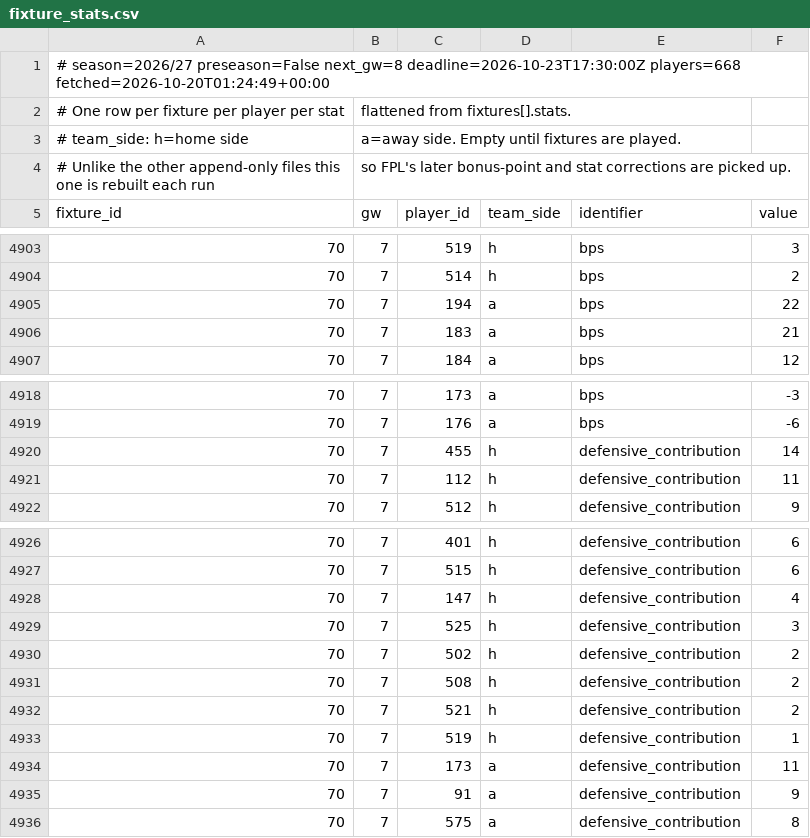
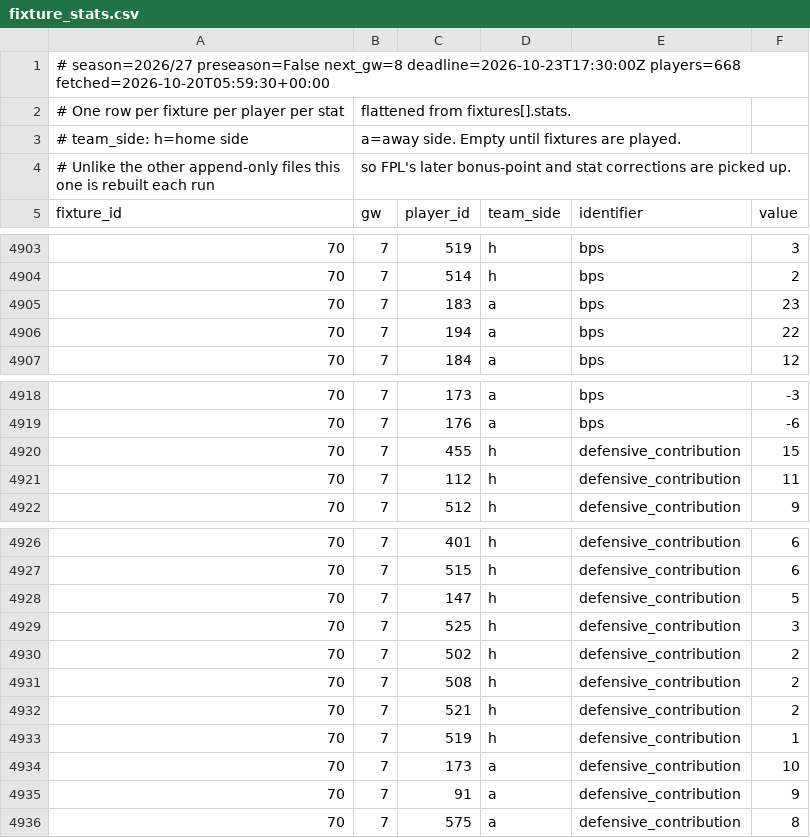
Before and after one commit to olly1928/fpl-mirror, a CSV file: data/fixture_stats.csv, drawn as a sheet; only a part is shown, gaps mark what is left out.

```diff
--- a/data/fixture_stats.csv
+++ b/data/fixture_stats.csv
@@ -1,2 +1,2 @@
-# season=2026/27 preseason=False next_gw=8 deadline=2026-10-23T17:30:00Z players=668 fetched=2026-10-20T01:24:49+00:00
+# season=2026/27 preseason=False next_gw=8 deadline=2026-10-23T17:30:00Z players=668 fetched=2026-10-20T05:59:30+00:00
 # One row per fixture per player per stat, flattened from fixtures[].stats.
@@ -4904,4 +4904,4 @@ fixture_id,gw,player_id,team_side,identifier,value
 70,7,514,h,bps,2
+70,7,183,a,bps,23
 70,7,194,a,bps,22
-70,7,183,a,bps,21
 70,7,184,a,bps,12
@@ -4919,3 +4919,3 @@ fixture_id,gw,player_id,team_side,identifier,value
 70,7,176,a,bps,-6
-70,7,455,h,defensive_contribution,14
+70,7,455,h,defensive_contribution,15
 70,7,112,h,defensive_contribution,11
@@ -4927,3 +4927,3 @@ fixture_id,gw,player_id,team_side,identifier,value
 70,7,515,h,defensive_contribution,6
-70,7,147,h,defensive_contribution,4
+70,7,147,h,defensive_contribution,5
 70,7,525,h,defensive_contribution,3
@@ -4933,3 +4933,3 @@ fixture_id,gw,player_id,team_side,identifier,value
 70,7,519,h,defensive_contribution,1
-70,7,173,a,defensive_contribution,11
+70,7,173,a,defensive_contribution,10
 70,7,91,a,defensive_contribution,9
```
Also changed, not shown: data/fdr.csv, data/fixtures.csv, 6 other files.
